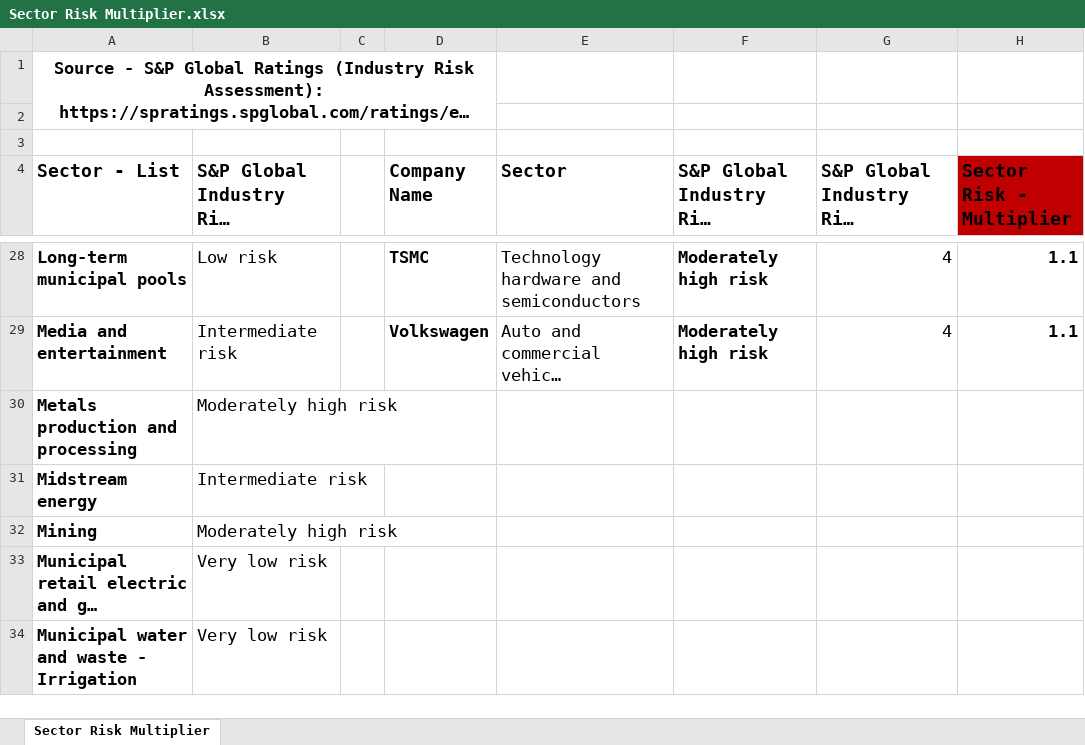
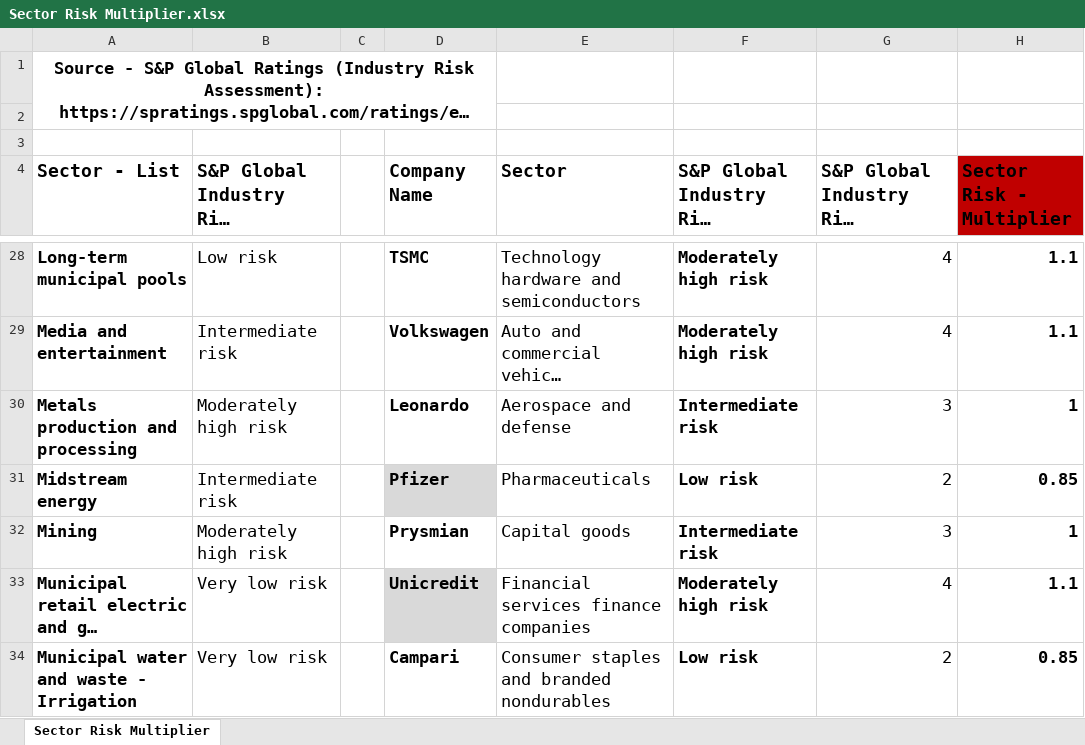
Before and after one commit to arzumkarahan/company-geopolitical-risk-index, an Excel workbook: data/processed/Sector Risk Multiplier.xlsx, sheet Sector Risk Multiplier, drawn as a sheet; only a part is shown, gaps mark what is left out; long unchanged cells end in …; values as stored, in another font and other column widths than the file's, no borders; conditional formats and table styles not drawn; the diff covers the shown part only; the diff names each change by its address in the sheet, - before the commit and + after, or states it on an @@ line.

Commit message:
Update all processed Excel files to 48-company portfolio

```diff
--- a/data/processed/Sector Risk Multiplier.xlsx (sheet Sector Risk Multiplier)
+++ b/data/processed/Sector Risk Multiplier.xlsx (sheet Sector Risk Multiplier)
-D30 (Company Name): (empty)
+D30 (Company Name): Leonardo
-E30 (Sector): (empty)
+E30 (Sector): Aerospace and defense
-F30: (empty)
+F30: Intermediate risk
-G30: (empty)
+G30: 3
-H30 (Sector Risk - Multiplier): (empty)
+H30 (Sector Risk - Multiplier): 1
-D31 (Company Name): (empty)
+D31 (Company Name): Pfizer
-D31 fill: none
+D31 fill: #D9D9D9
-E31 (Sector): (empty)
+E31 (Sector): Pharmaceuticals
-F31: (empty)
+F31: Low risk
-G31: (empty)
+G31: 2
-H31 (Sector Risk - Multiplier): (empty)
+H31 (Sector Risk - Multiplier): 0.85
-D32 (Company Name): (empty)
+D32 (Company Name): Prysmian
-E32 (Sector): (empty)
+E32 (Sector): Capital goods
-F32: (empty)
+F32: Intermediate risk
-G32: (empty)
+G32: 3
-H32 (Sector Risk - Multiplier): (empty)
+H32 (Sector Risk - Multiplier): 1
-D33 (Company Name): (empty)
+D33 (Company Name): Unicredit
-D33 fill: none
+D33 fill: #D9D9D9
-E33 (Sector): (empty)
+E33 (Sector): Financial services finance companies
-F33: (empty)
+F33: Moderately high risk
-G33: (empty)
+G33: 4
-H33 (Sector Risk - Multiplier): (empty)
+H33 (Sector Risk - Multiplier): 1.1
-D34 (Company Name): (empty)
+D34 (Company Name): Campari
-E34 (Sector): (empty)
+E34 (Sector): Consumer staples and branded nondurables
-F34: (empty)
+F34: Low risk
-G34: (empty)
+G34: 2
-H34 (Sector Risk - Multiplier): (empty)
+H34 (Sector Risk - Multiplier): 0.85
```
Also changed, not shown: 90 edited cells and cell formats elsewhere in this sheet, 6 other files.
